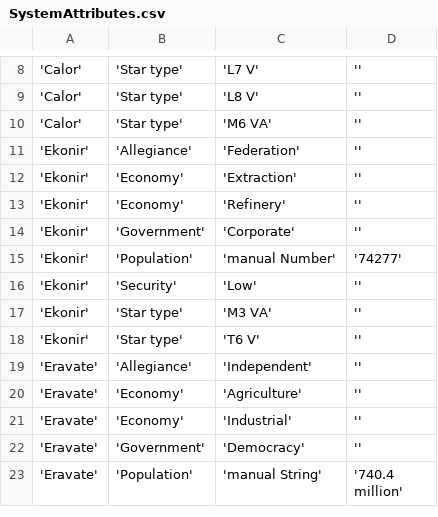
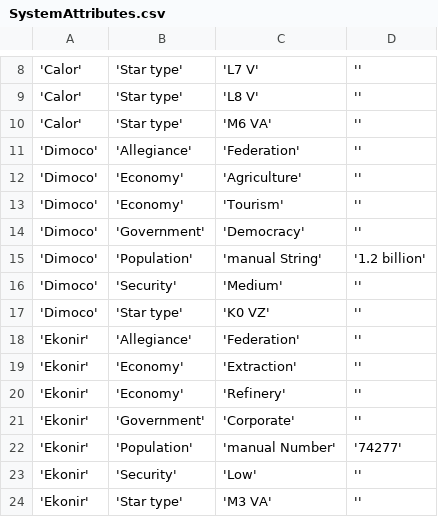
Before and after one commit to EliteDangerous/tradedangerous, a CSV file: data/SystemAttributes.csv, drawn as a sheet; only a part is shown, gaps mark what is left out; the shorter side is filled out with more unchanged rows; the diff names each change by its address in the sheet, - before the commit and + after, or states it on an @@ line.

Commit message:
New system: Dimoco

```diff
--- a/data/SystemAttributes.csv
+++ b/data/SystemAttributes.csv
+row 11: 'Dimoco' | 'Allegiance' | 'Federation' | ''
+row 12: 'Dimoco' | 'Economy' | 'Agriculture' | ''
+row 13: 'Dimoco' | 'Economy' | 'Tourism' | ''
+row 14: 'Dimoco' | 'Government' | 'Democracy' | ''
+row 15: 'Dimoco' | 'Population' | 'manual String' | '1.2 billion'
+row 16: 'Dimoco' | 'Security' | 'Medium' | ''
+row 17: 'Dimoco' | 'Star type' | 'K0 VZ' | ''
```
Also changed, not shown: data/AttribPair.csv, data/AttribValues.csv.
